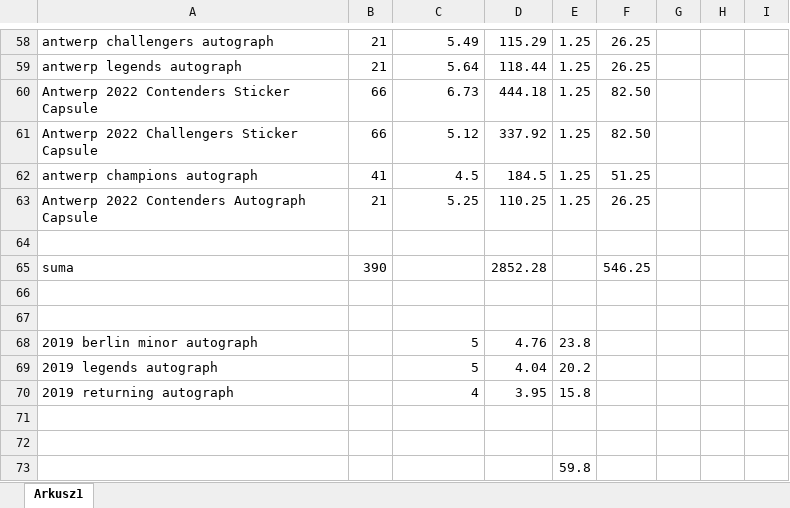
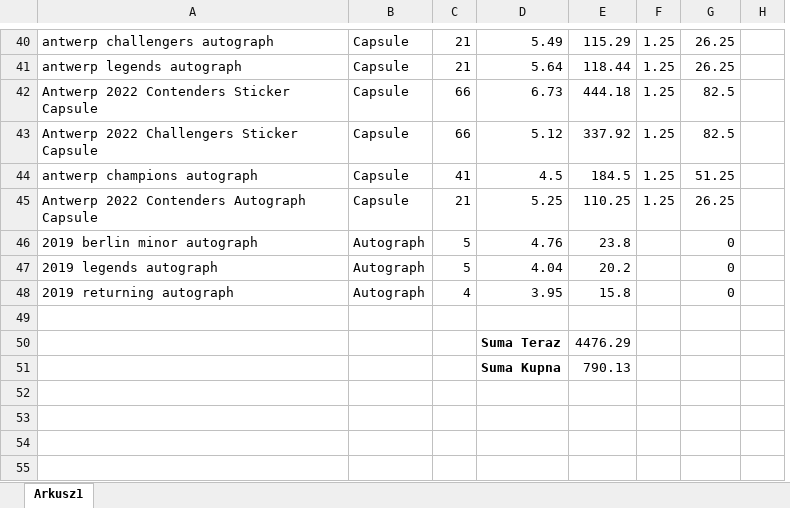
Before and after one commit to MattTheCoder-W/steam-inventory, an Excel workbook: table.xlsx, sheet Arkusz1, drawn as a sheet; only a part is shown, gaps mark what is left out; values as stored, in another font and other column widths than the file's, no borders; removed rows and columns are numbered as before the commit, all else as after; the diff covers the shown part only; the diff names each change by its address in the sheet, - before the commit and + after, or states it on an @@ line.

```diff
--- a/table.xlsx (sheet Arkusz1)
+++ b/table.xlsx (sheet Arkusz1)
+column B, rows 40-45: all Capsule
-column G, empty
-column H, empty
-column I, empty
+column H, empty
-G42:G43: 82.50
+G42:G43: 82.5
+row 46: 2019 berlin minor autograph | Autograph | 5 | 4.76 | 23.8 |  | 0
+row 47: 2019 legends autograph | Autograph | 5 | 4.04 | 20.2 |  | 0
+row 48: 2019 returning autograph | Autograph | 4 | 3.95 | 15.8 |  | 0
-row 65: suma | 390 |  | 2852.28 |  | 546.25
-row 50: (empty)
+row 50:  |  |  | Suma Teraz | 4476.29
-row 51: (empty)
+row 51:  |  |  | Suma Kupna | 790.13
-row 68: 2019 berlin minor autograph |  | 5 | 4.76 | 23.8
-row 69: 2019 legends autograph |  | 5 | 4.04 | 20.2
-row 70: 2019 returning autograph |  | 4 | 3.95 | 15.8
-row 71: (empty)
-row 72: (empty)
-row 73:  |  |  |  | 59.8
```
Also changed, not shown: 1 added row, 19 removed rows and 35 edited cells elsewhere in this sheet, formulas that keep their value, 5 other files.
